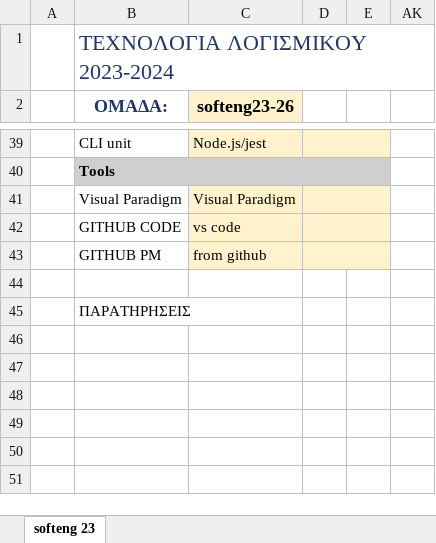
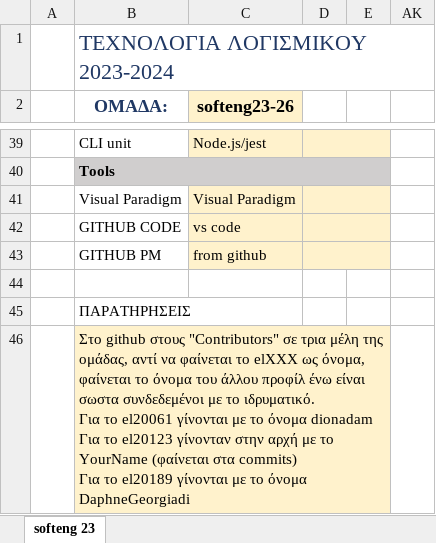
Before and after one commit to ntua-el20098/NTUAflix, an Excel workbook: documentation/softeng23-26-presentation_v2.xlsx, sheet softeng 23, drawn as a sheet; only a part is shown, gaps mark what is left out; values as stored, in another font and other column widths than the file's, no borders; ↵ is a line break in a cell; the diff names each change by its address in the sheet, - before the commit and + after, or states it on an @@ line.

Commit message:
modified:   documentation/softeng23-26-presentation_v2.xlsx

```diff
--- a/documentation/softeng23-26-presentation_v2.xlsx (sheet softeng 23)
+++ b/documentation/softeng23-26-presentation_v2.xlsx (sheet softeng 23)
+row 46:  | Στο github στους "Contributors" σε τρια μέλη της ομάδας, αντί να φαίνεται το elXXX ως όνομα, ↵ φαίνεται το όνομα του άλλου προφίλ ένω είναι σωστα συνδεδεμένοι με το ιδρυματικό. ↵ Για το el20061 γίνονται με το όνομα dionadam ↵ Για το el20123 γίνονταν στην αρχή με το YourName (φαίνεται στα commits) ↵ Για το el20189 γίνονται με το όνομα DaphneGeorgiadi
```
Also changed, not shown: 3 other files.
